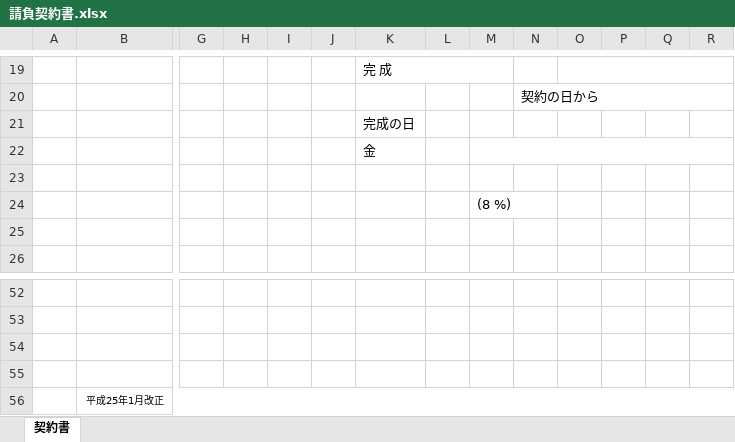
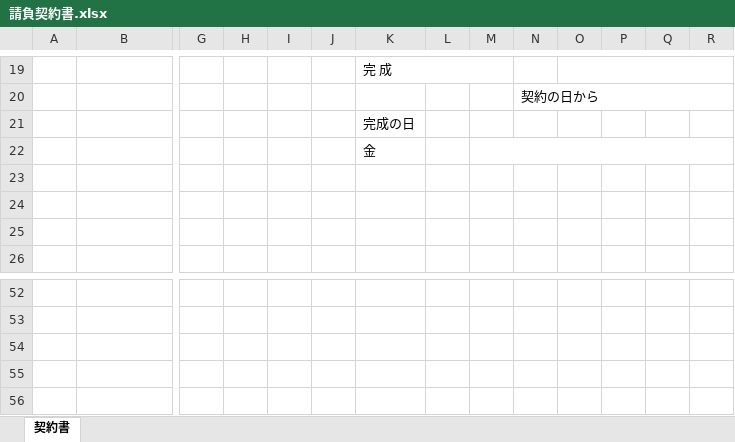
Before and after one commit to Lorenzras/yumekoko-docusign, an Excel workbook: src/api/docusign/contracts/assets/請負契約書.xlsx, sheet 契約書, drawn as a sheet; only a part is shown, gaps mark what is left out; values as stored, in another font and other column widths than the file's, no borders; charts and pictures not drawn; rows hold the shown columns only; the diff names each change by its address in the sheet, - before the commit and + after, or states it on an @@ line.

```diff
--- a/src/api/docusign/contracts/assets/請負契約書.xlsx (sheet 契約書)
+++ b/src/api/docusign/contracts/assets/請負契約書.xlsx (sheet 契約書)
-M24: (8 %)
+M24: (empty)
-row 55: (empty)
-row 56:  | 平成25年1月改正
```
Also changed, not shown: 5 other files.
